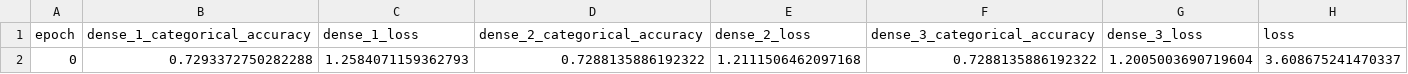
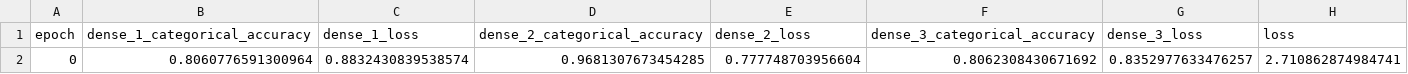
Before and after one commit to praveenarallabandi/NLP-TimeSeries, a CSV file: data/model/trainedModel/training_log.csv, drawn as a sheet.

Commit message:
add more testing data

```diff
--- a/data/model/trainedModel/training_log.csv
+++ b/data/model/trainedModel/training_log.csv
@@ -1,2 +1,2 @@
 epoch,dense_1_categorical_accuracy,dense_1_loss,dense_2_categorical_accuracy,dense_2_loss,dense_3_categorical_accuracy,dense_3_loss,loss
-0,0.7293372750282288,1.2584071159362793,0.7288135886192322,1.2111506462097168,0.7288135886192322,1.2005003690719604,3.608675241470337
+0,0.8060776591300964,0.8832430839538574,0.9681307673454285,0.777748703956604,0.8062308430671692,0.8352977633476257,2.710862874984741
```
Also changed, not shown: 57 other files.
